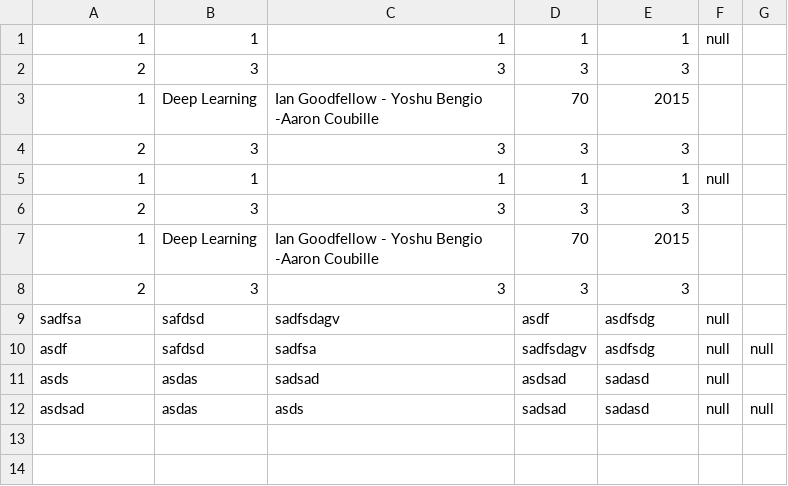
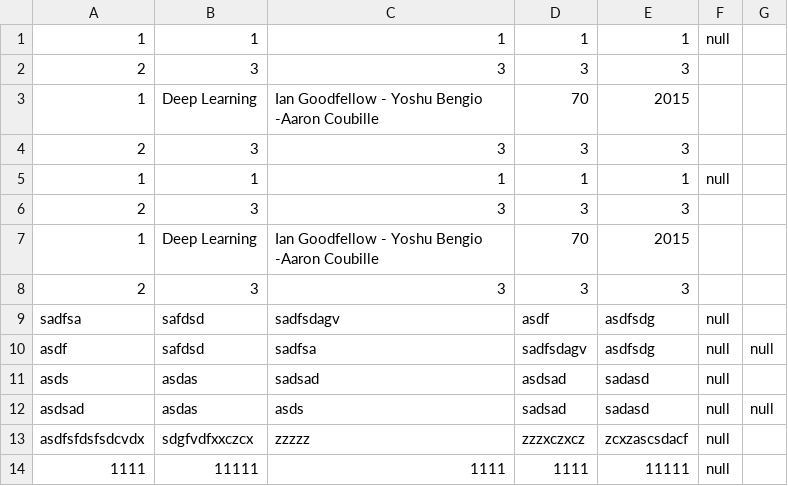
Before and after one commit to Hyesoo-J/Library, a CSV file: app/src/main/resources/booksDB.csv, drawn as a sheet; the diff names each change by its address in the sheet, - before the commit and + after, or states it on an @@ line.

```diff
--- a/app/src/main/resources/booksDB.csv
+++ b/app/src/main/resources/booksDB.csv
+row 13: asdfsfdsfsdcvdx | sdgfvdfxxczcx | zzzzz | zzzxczxcz | zcxzascsdacf | null
+row 14: 1111 | 11111 | 1111 | 1111 | 11111 | null
```
Also changed, not shown: app/bin/main/booksDB.csv, 3 other files.
